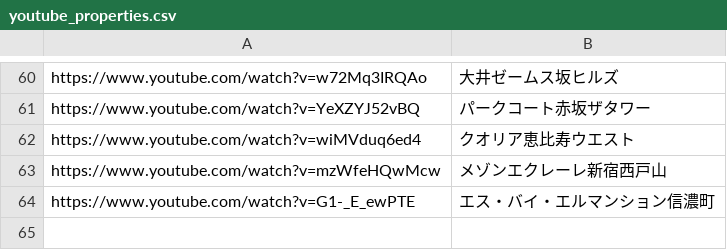
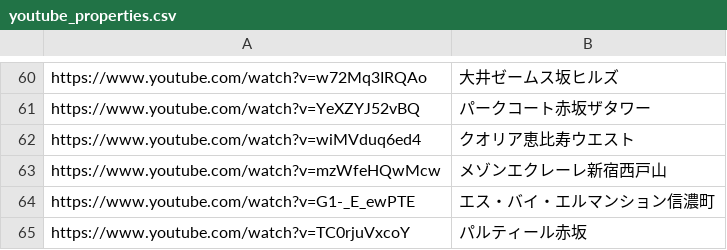
Before and after one commit to officialyunox07-hub/clover-scraping, a CSV file: youtube_properties.csv, drawn as a sheet; only a part is shown, gaps mark what is left out; the diff names each change by its address in the sheet, - before the commit and + after, or states it on an @@ line.

Commit message:
Update youtube_properties.csv

```diff
--- a/youtube_properties.csv
+++ b/youtube_properties.csv
+row 65: https://www.youtube.com/watch?v=TC0rjuVxcoY | パルティール赤坂
```
